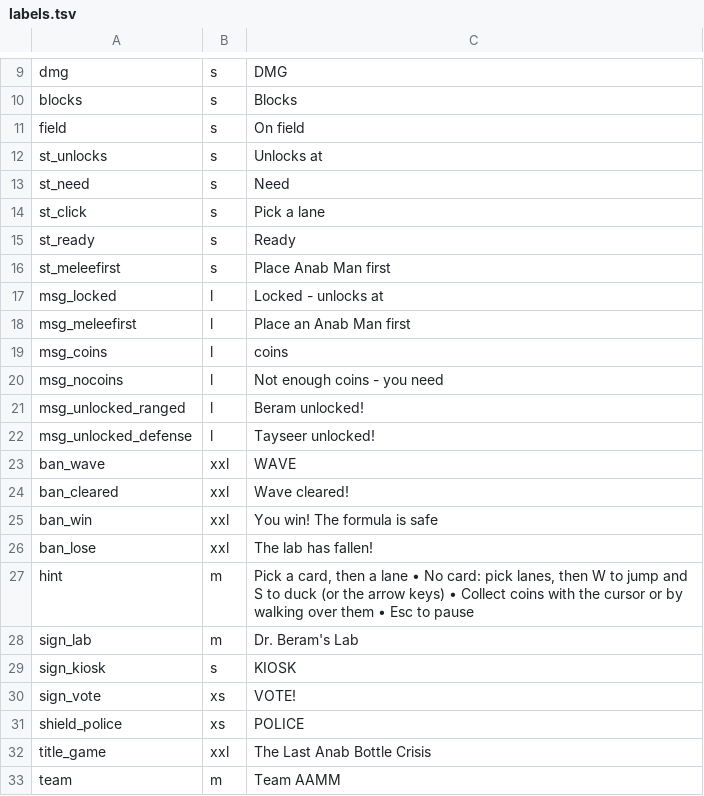
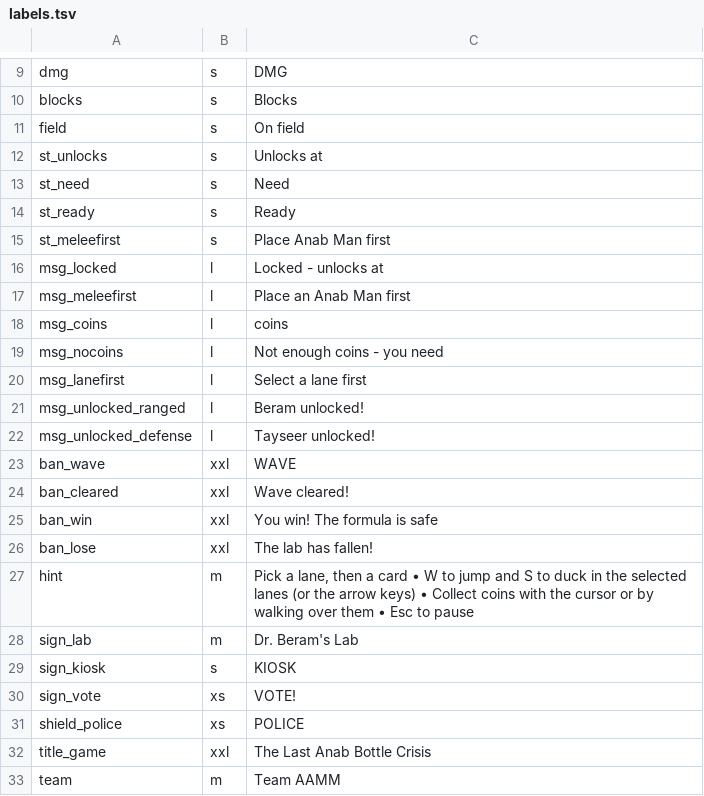
Before and after one commit to Mariam8206/GRAPHICS, a TSV file: ui/assets/labels/labels.tsv, drawn as a sheet; only a part is shown, gaps mark what is left out.

```diff
--- a/ui/assets/labels/labels.tsv
+++ b/ui/assets/labels/labels.tsv
@@ -13,3 +13,2 @@ st_unlocks	s	Unlocks at
 st_need	s	Need
-st_click	s	Pick a lane
 st_ready	s	Ready
@@ -20,2 +19,3 @@ msg_coins	l	coins
 msg_nocoins	l	Not enough coins - you need
+msg_lanefirst	l	Select a lane first
 msg_unlocked_ranged	l	Beram unlocked!
@@ -26,3 +26,3 @@ ban_win	xxl	You win! The formula is safe
 ban_lose	xxl	The lab has fallen!
-hint	m	Pick a card, then a lane   •   No card: pick lanes, then W to jump and S to duck (or the arrow keys)   •   Collect coins with the cursor or by walking over them   •   Esc to pause
+hint	m	Pick a lane, then a card   •   W to jump and S to duck in the selected lanes (or the arrow keys)   •   Collect coins with the cursor or by walking over them   •   Esc to pause
 sign_lab	m	Dr. Beram's Lab
```
Also changed, not shown: 12 other files.
